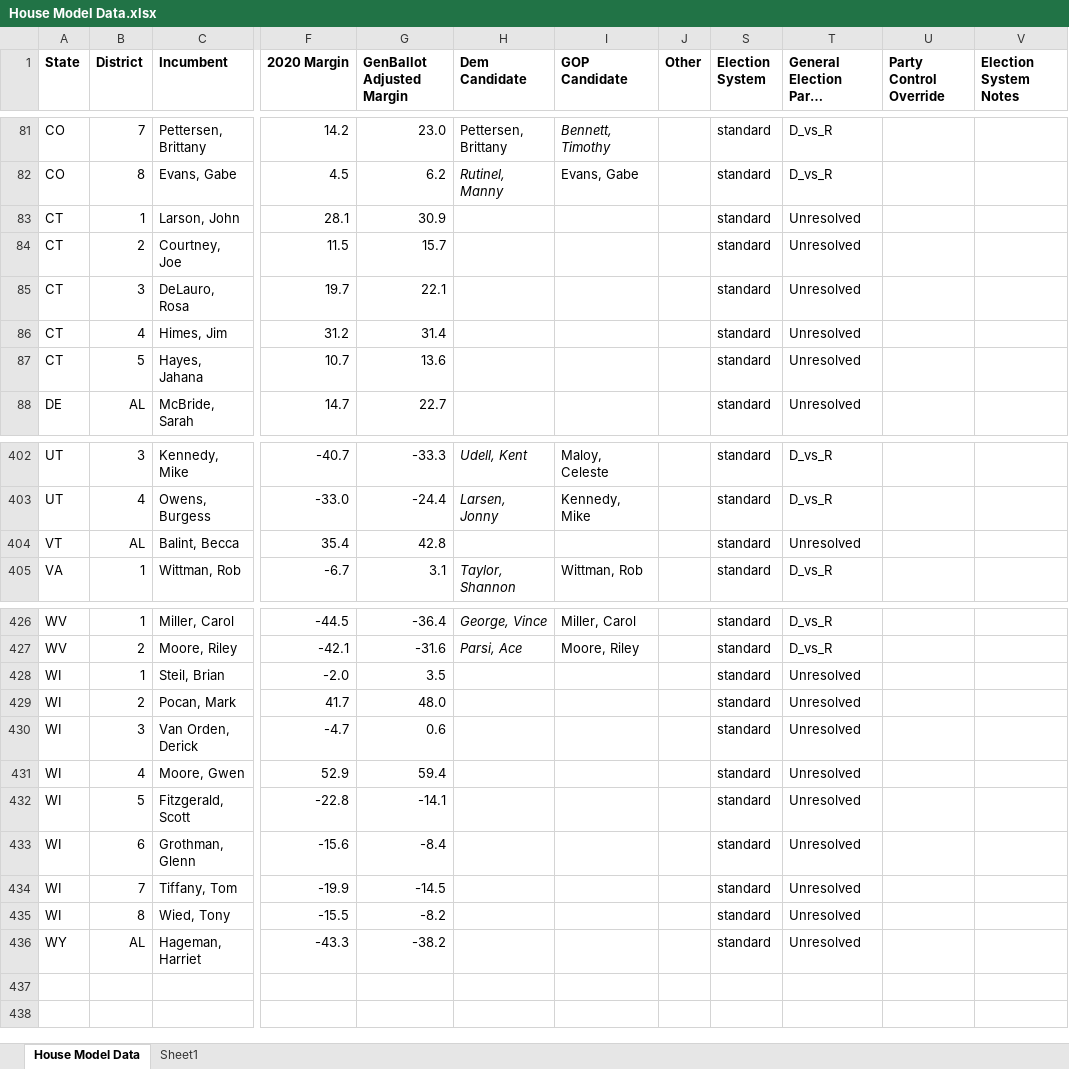
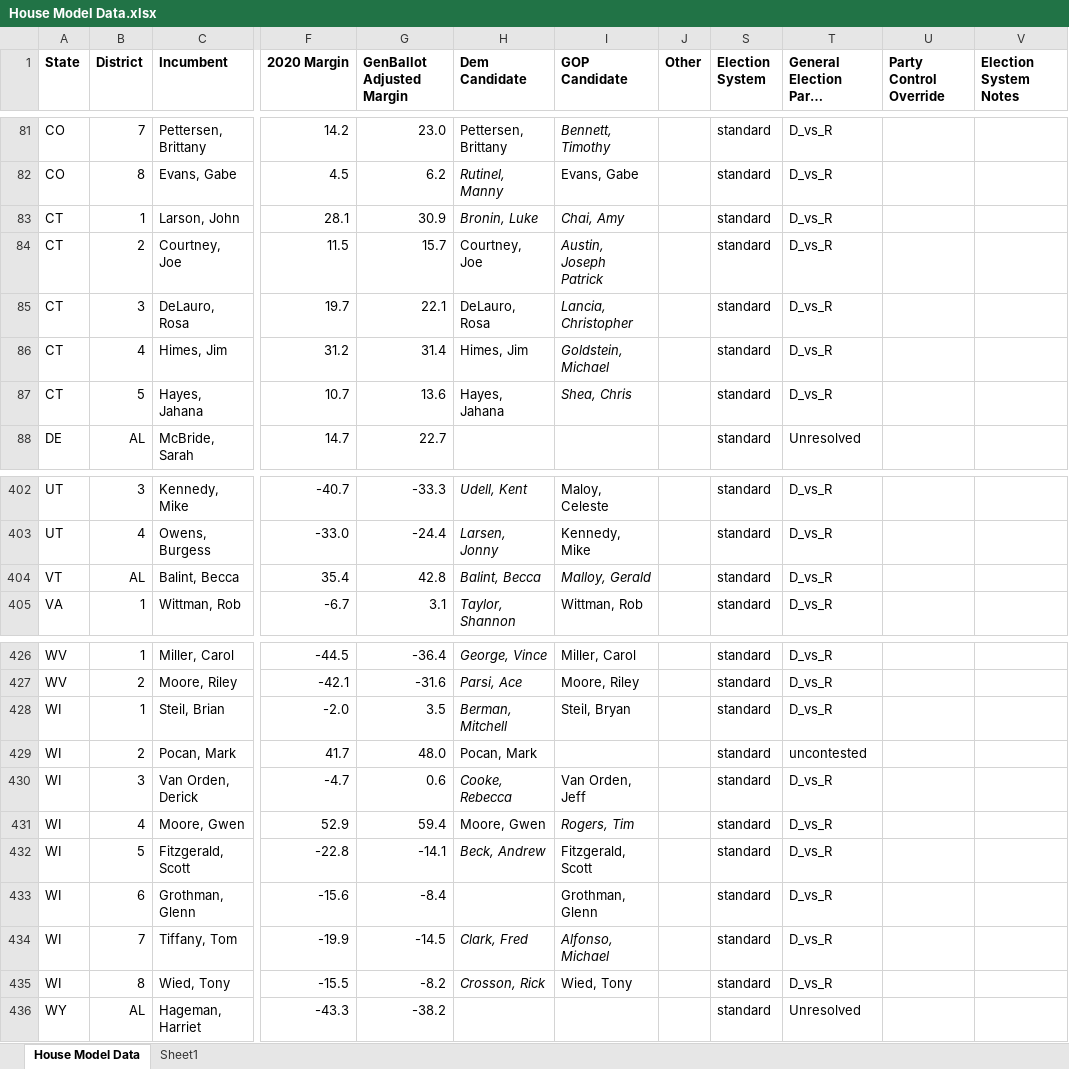
Before and after one commit to benyelin/house_model_python, an Excel workbook: inputs/House Model Data.xlsx, sheet House Model Data, drawn as a sheet; only a part is shown, gaps mark what is left out; long unchanged cells end in …; values as stored, in another font and other column widths than the file's, no borders; conditional formats not drawn; the diff covers the shown part only; the diff names each change by its address in the sheet, - before the commit and + after, or states it on an @@ line.

Commit message:
Update House model inputs and outputs

```diff
--- a/inputs/House Model Data.xlsx (sheet House Model Data)
+++ b/inputs/House Model Data.xlsx (sheet House Model Data)
-H83 (Dem Candidate): (empty)
+H83 (Dem Candidate): Bronin, Luke
-I83 (GOP Candidate): (empty)
+I83 (GOP Candidate): Chai, Amy
-T83:T87 (General Election Party Structure): Unresolved
+T83:T87 (General Election Party Structure): D_vs_R
-H84 (Dem Candidate): (empty)
+H84 (Dem Candidate): Courtney, Joe
-I84 (GOP Candidate): (empty)
+I84 (GOP Candidate): Austin, Joseph Patrick
-H85 (Dem Candidate): (empty)
+H85 (Dem Candidate): DeLauro, Rosa
-I85 (GOP Candidate): (empty)
+I85 (GOP Candidate): Lancia, Christopher
-H86 (Dem Candidate): (empty)
+H86 (Dem Candidate): Himes, Jim
-I86 (GOP Candidate): (empty)
+I86 (GOP Candidate): Goldstein, Michael
-H87 (Dem Candidate): (empty)
+H87 (Dem Candidate): Hayes, Jahana
-I87 (GOP Candidate): (empty)
+I87 (GOP Candidate): Shea, Chris
-H404 (Dem Candidate): (empty)
+H404 (Dem Candidate): Balint, Becca
-I404 (GOP Candidate): (empty)
+I404 (GOP Candidate): Malloy, Gerald
-T404 (General Election Party Structure): Unresolved
+T404 (General Election Party Structure): D_vs_R
-H428 (Dem Candidate): (empty)
+H428 (Dem Candidate): Berman, Mitchell
-I428 (GOP Candidate): (empty)
+I428 (GOP Candidate): Steil, Bryan
-T428 (General Election Party Structure): Unresolved
+T428 (General Election Party Structure): D_vs_R
-H429 (Dem Candidate): (empty)
+H429 (Dem Candidate): Pocan, Mark
-T429 (General Election Party Structure): Unresolved
+T429 (General Election Party Structure): uncontested
-H430 (Dem Candidate): (empty)
+H430 (Dem Candidate): Cooke, Rebecca
-I430 (GOP Candidate): (empty)
+I430 (GOP Candidate): Van Orden, Jeff
-T430:T435 (General Election Party Structure): Unresolved
+T430:T435 (General Election Party Structure): D_vs_R
-H431 (Dem Candidate): (empty)
+H431 (Dem Candidate): Moore, Gwen
-I431 (GOP Candidate): (empty)
+I431 (GOP Candidate): Rogers, Tim
-H432 (Dem Candidate): (empty)
+H432 (Dem Candidate): Beck, Andrew
-I432 (GOP Candidate): (empty)
+I432 (GOP Candidate): Fitzgerald, Scott
-I433 (GOP Candidate): (empty)
+I433 (GOP Candidate): Grothman, Glenn
-H434 (Dem Candidate): (empty)
+H434 (Dem Candidate): Clark, Fred
-I434 (GOP Candidate): (empty)
+I434 (GOP Candidate): Alfonso, Michael
-H435 (Dem Candidate): (empty)
+H435 (Dem Candidate): Crosson, Rick
-I435 (GOP Candidate): (empty)
+I435 (GOP Candidate): Wied, Tony
```
Also changed, not shown: 31 edited cells elsewhere in this sheet, 8 other files.
